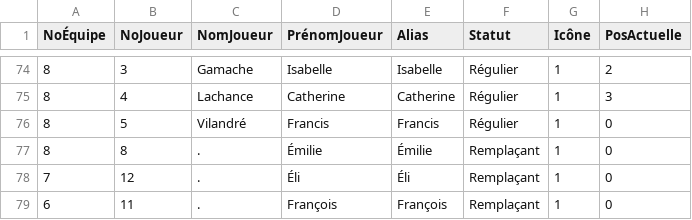
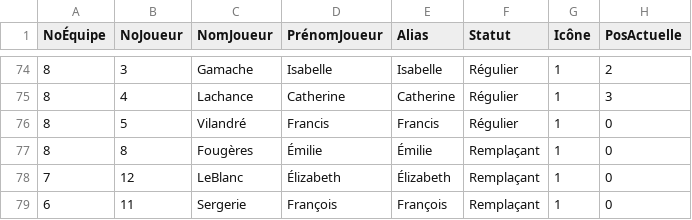
Before and after one commit to gehstatcan/gehstatcan.github.io, a CSV file: Saison22/DonnéesCSV/tblJoueurs.csv, drawn as a sheet; only a part is shown, gaps mark what is left out.

Commit message:
Update tblJoueurs.csv
Ajout des noms de famille des nouveaux joueurs.

```diff
--- a/Saison22/DonnéesCSV/tblJoueurs.csv
+++ b/Saison22/DonnéesCSV/tblJoueurs.csv
@@ -76,4 +76,4 @@ NoÉquipe,NoJoueur,NomJoueur,PrénomJoueur,Alias,Statut,Icône,PosActuelle
 8,5,Vilandré,Francis,Francis,Régulier,1,0
-8,8,.,Émilie,Émilie,Remplaçant,1,0
-7,12,.,Éli,Éli,Remplaçant,1,0
-6,11,.,François,François,Remplaçant,1,0
+8,8,Fougères,Émilie,Émilie,Remplaçant,1,0
+7,12,LeBlanc,Élizabeth,Élizabeth,Remplaçant,1,0
+6,11,Sergerie,François,François,Remplaçant,1,0
```
